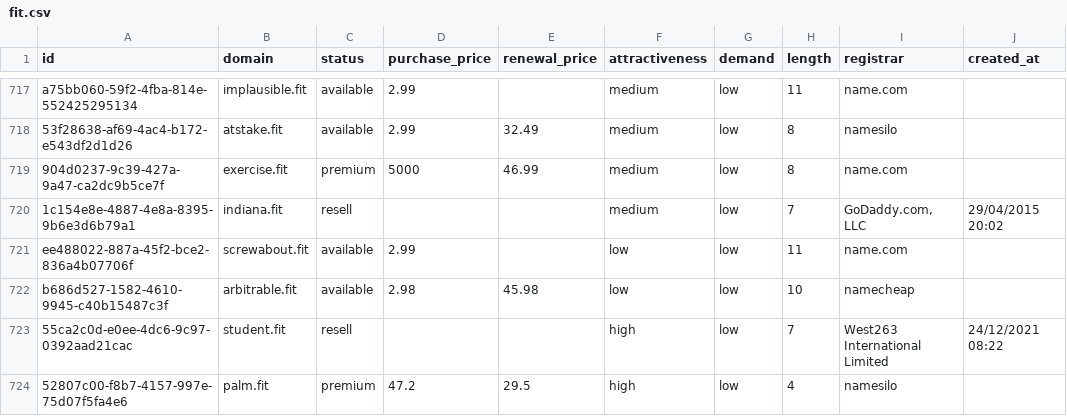
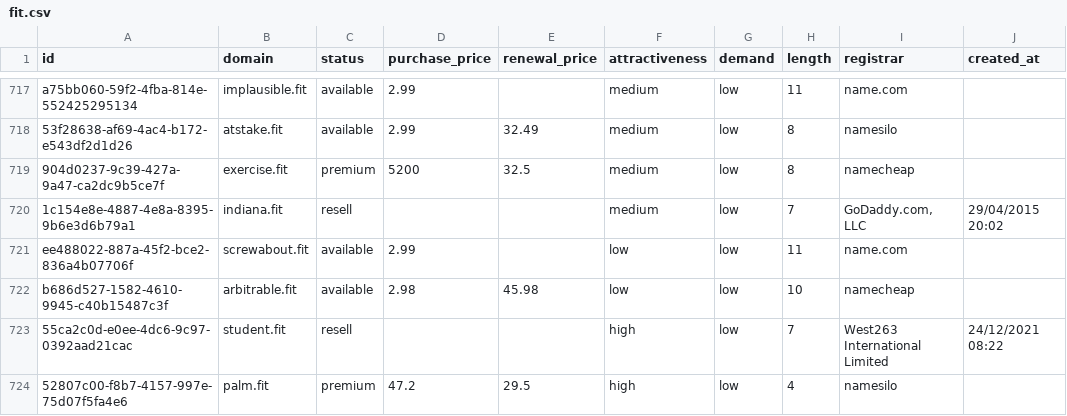
Before and after one commit to UniqueDomains/fit-oneword-domains, a CSV file: fit.csv, drawn as a sheet; only a part is shown, gaps mark what is left out; the diff names each change by its address in the sheet, - before the commit and + after, or states it on an @@ line.

Commit message:
Domains update

```diff
--- a/fit.csv
+++ b/fit.csv
-D719 (purchase_price): 5000
+D719 (purchase_price): 5200
-E719 (renewal_price): 46.99
+E719 (renewal_price): 32.5
-I719 (registrar): name.com
+I719 (registrar): namecheap
```
Also changed, not shown: 4 other files.
